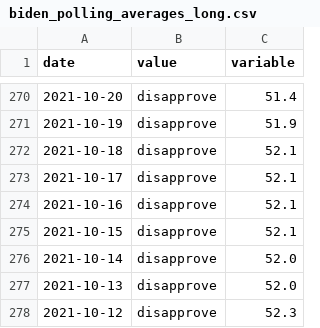
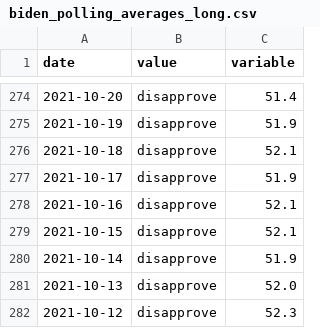
Before and after one commit to stiles/biden-polls, a CSV file: data/processed/biden_polling_averages_long.csv, drawn as a sheet; only a part is shown, gaps mark what is left out; the diff covers the shown part only.

```diff
--- a/data/processed/biden_polling_averages_long.csv
+++ b/data/processed/biden_polling_averages_long.csv
@@ -272,6 +276,6 @@ date,value,variable
 2021-10-18,disapprove,52.1
-2021-10-17,disapprove,52.1
+2021-10-17,disapprove,51.9
 2021-10-16,disapprove,52.1
 2021-10-15,disapprove,52.1
-2021-10-14,disapprove,52.0
+2021-10-14,disapprove,51.9
 2021-10-13,disapprove,52.0
```
Also changed, not shown: 6 added rows and 9 edited cells elsewhere in this file, data/processed/biden_polling_averages.csv.
